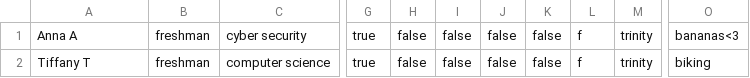
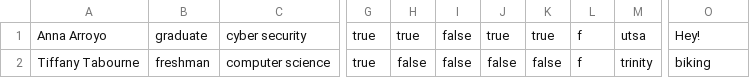
Before and after one commit to UTSA-CS-3443/Room-Buddy, a CSV file: RoomieBuddy/data/userInfo.csv, drawn as a sheet; only a part is shown, gaps mark what is left out; the diff names each change by its address in the sheet, - before the commit and + after, or states it on an @@ line.

Commit message:
committing user

```diff
--- a/RoomieBuddy/data/userInfo.csv
+++ b/RoomieBuddy/data/userInfo.csv
-A1: Anna A
+A1: Anna Arroyo
-B1: freshman
+B1: graduate
-H1: false
+H1: true
-J1: false
+J1: true
-K1: false
+K1: true
-M1: trinity
+M1: utsa
-O1: bananas<3
+O1: Hey!
-A2: Tiffany T
+A2: Tiffany Tabourne
```
